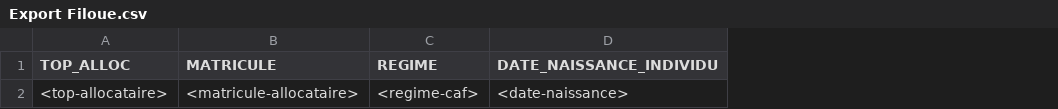
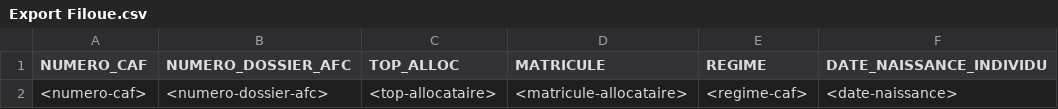
Before and after one commit to studio1247/gertrude, a CSV file: templates_dist/Export Filoue.csv, drawn as a sheet; only a part is shown; the diff names each change by its address in the sheet, - before the commit and + after, or states it on an @@ line.

Commit message:
Nouveau format Export Filoue

```diff
--- a/templates_dist/Export Filoue.csv
+++ b/templates_dist/Export Filoue.csv
+column A (NUMERO_CAF), row 2: <numero-caf>
+column B (NUMERO_DOSSIER_AFC), row 2: <numero-dossier-afc>
```
Also changed, not shown: 4 other files.
